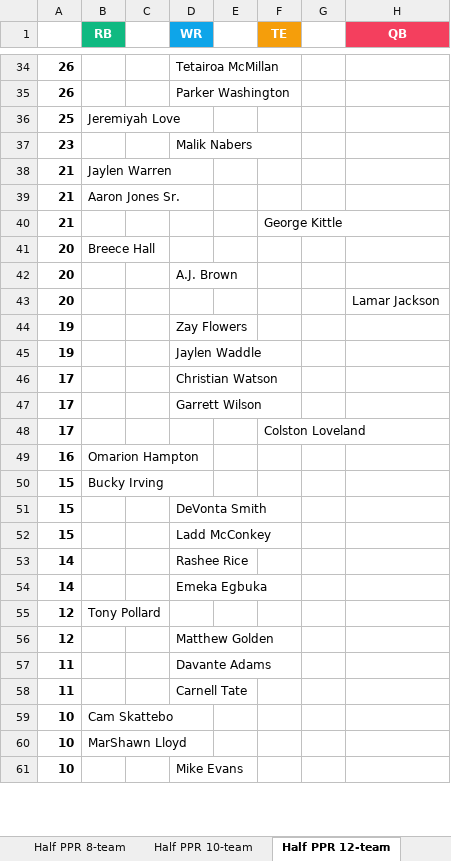
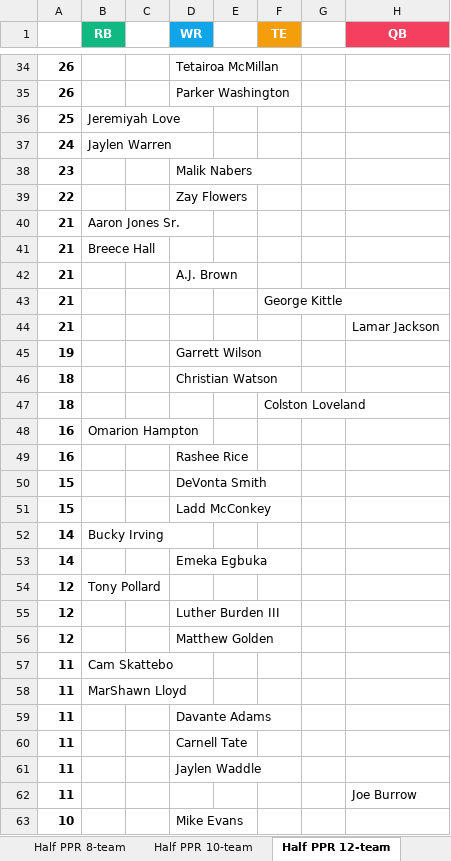
Before and after one commit to seoularpro/OddsVis, an Excel workbook: TradeValueSheets/TradeValues_AllCombinations.xlsx, sheet Half PPR 12-team, drawn as a sheet; only a part is shown, gaps mark what is left out; values as stored, in another font and other column widths than the file's, no borders; removed rows and columns are numbered as before the commit, all else as after; the diff covers the shown part only; the diff names each change by its address in the sheet, - before the commit and + after, or states it on an @@ line.

```diff
--- a/TradeValueSheets/TradeValues_AllCombinations.xlsx (sheet Half PPR 12-team)
+++ b/TradeValueSheets/TradeValues_AllCombinations.xlsx (sheet Half PPR 12-team)
+row 37: 24 | Jaylen Warren
-row 38: 21 | Jaylen Warren
+row 39: 22 |  |  | Zay Flowers
+row 41: 21 | Breece Hall
+row 42: 21 |  |  | A.J. Brown
-row 41: 20 | Breece Hall
-row 42: 20 |  |  | A.J. Brown
-A44: 20
+A44: 21
-D45 (WR): Zay Flowers
+D45 (WR): Garrett Wilson
-row 45: 19 |  |  | Jaylen Waddle
-A46: 17
+A46: 18
-row 47: 17 |  |  | Garrett Wilson
-A47: 17
+A47: 18
-row 50: 15 | Bucky Irving
+row 49: 16 |  |  | Rashee Rice
-B52 (RB): (empty)
+B52 (RB): Bucky Irving
-D52 (WR): Rashee Rice
+D52 (WR): (empty)
+row 55: 12 |  |  | Luther Burden III
+row 57: 11 | Cam Skattebo
+row 58: 11 | MarShawn Lloyd
-row 59: 10 | Cam Skattebo
-row 60: 10 | MarShawn Lloyd
+row 61: 11 |  |  | Jaylen Waddle
+row 62: 11 |  |  |  |  |  |  | Joe Burrow
```
Also changed, not shown: 17 added rows, 19 removed rows, 1 moved row and 10 edited cells elsewhere in this sheet, sheet Full PPR 8-team, sheet Half PPR 10-team, sheet Full PPR 10-team, sheet Standard 12-team, sheet Standard 8-team, sheet Full PPR 12-team, 2 more sheets, TradeValueSheets/TradeValues_FullPPR_10team.xlsx, TradeValueSheets/TradeValues_HalfPPR_10team.xlsx, 18 other files.
